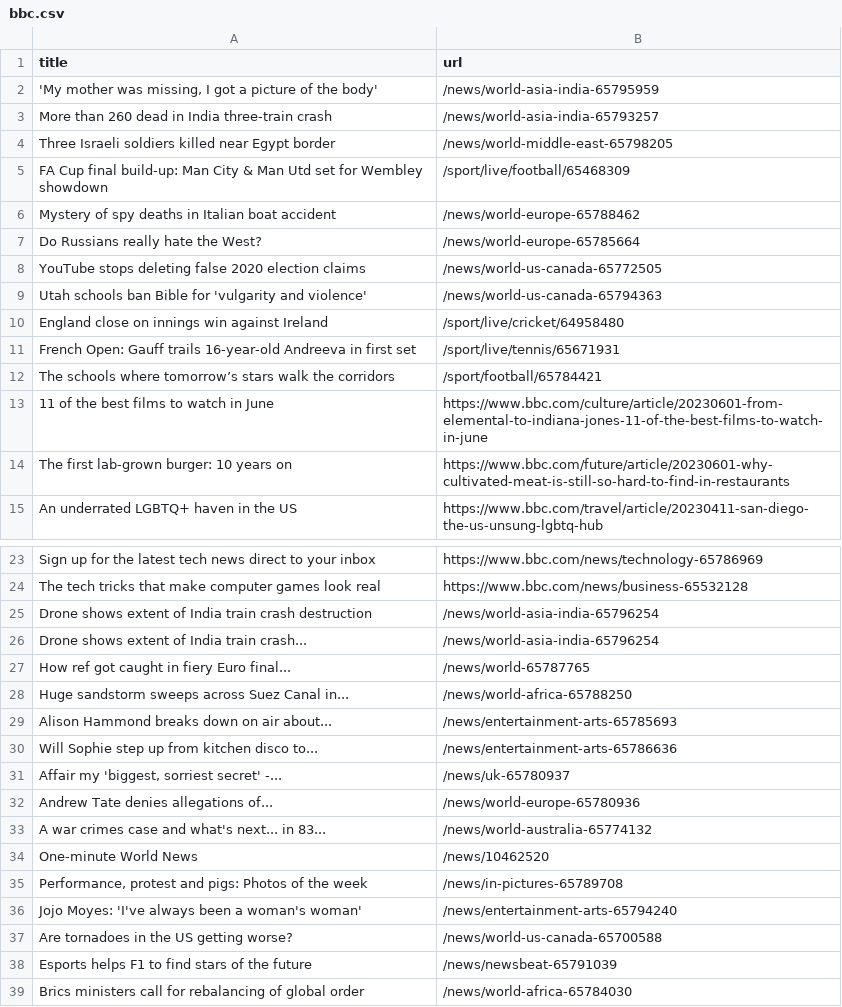
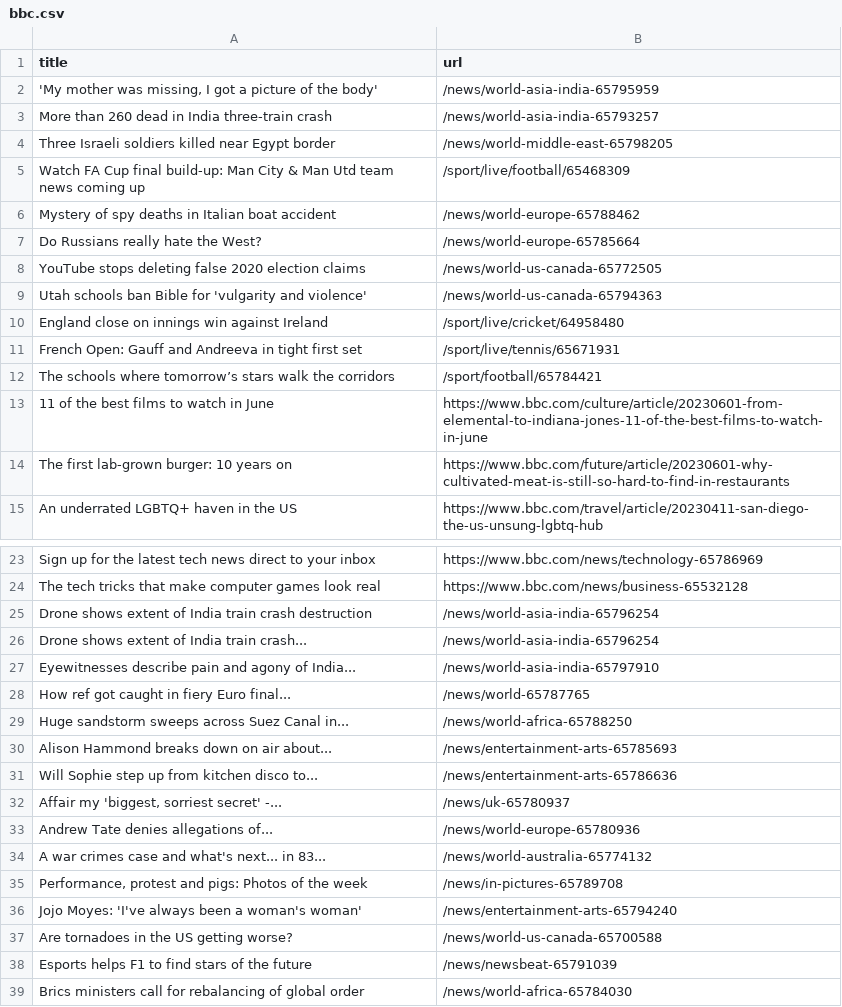
Before and after one commit to vlsachdev/automatic-scraper-bbc, a CSV file: bbc.csv, drawn as a sheet; only a part is shown, gaps mark what is left out.

```diff
--- a/bbc.csv
+++ b/bbc.csv
@@ -4,3 +4,3 @@ More than 260 dead in India three-train crash,/news/world-asia-india-65793257
 Three Israeli soldiers killed near Egypt border,/news/world-middle-east-65798205
-FA Cup final build-up: Man City & Man Utd set for Wembley showdown,/sport/live/football/65468309
+Watch FA Cup final build-up: Man City & Man Utd team news coming up,/sport/live/football/65468309
 Mystery of spy deaths in Italian boat accident,/news/world-europe-65788462
@@ -10,3 +10,3 @@ Utah schools ban Bible for 'vulgarity and violence',/news/world-us-canada-657943
 England close on innings win against Ireland,/sport/live/cricket/64958480
-French Open: Gauff trails 16-year-old Andreeva in first set,/sport/live/tennis/65671931
+French Open: Gauff and Andreeva in tight first set,/sport/live/tennis/65671931
 The schools where tomorrow’s stars walk the corridors,/sport/football/65784421
@@ -26,2 +26,3 @@ Drone shows extent of India train crash destruction,/news/world-asia-india-65796
 Drone shows extent of India train crash...,/news/world-asia-india-65796254
+Eyewitnesses describe pain and agony of India...,/news/world-asia-india-65797910
 How ref got caught in fiery Euro final...,/news/world-65787765
@@ -33,3 +34,2 @@ Andrew Tate denies allegations of...,/news/world-europe-65780936
 A war crimes case and what's next... in 83...,/news/world-australia-65774132
-One-minute World News,/news/10462520
 "Performance, protest and pigs: Photos of the week",/news/in-pictures-65789708
```
